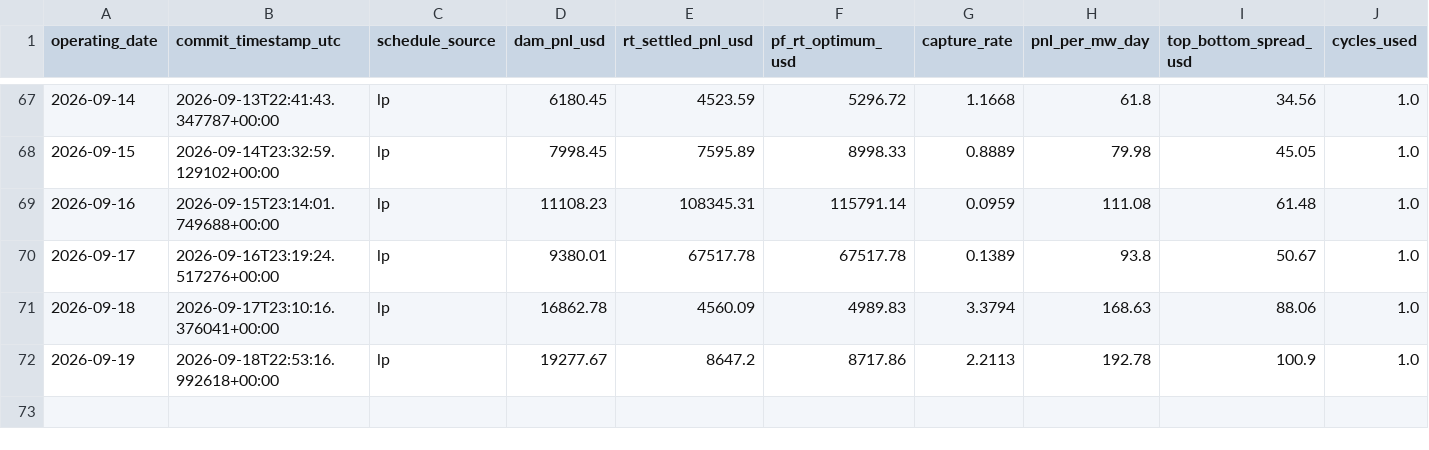
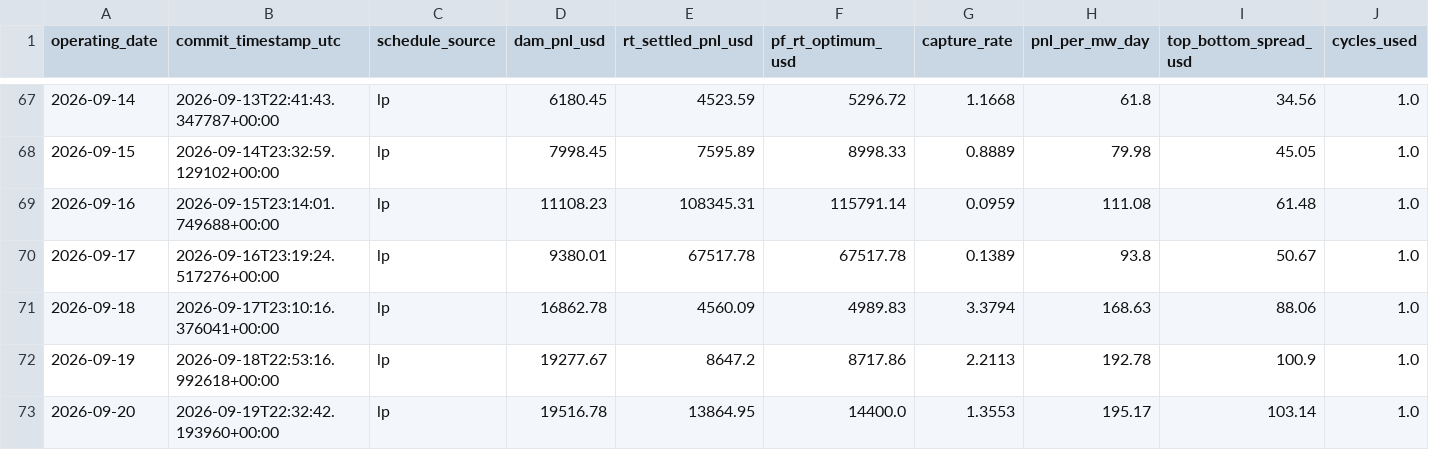
Before and after one commit to daniel779780/virtual-battery, a CSV file: data/ledger.csv, drawn as a sheet; only a part is shown, gaps mark what is left out; rows hold the shown columns only; the diff names each change by its address in the sheet, - before the commit and + after, or states it on an @@ line.

Commit message:
Settlement 2026-09-21T15:27:40Z

```diff
--- a/data/ledger.csv
+++ b/data/ledger.csv
+row 73: 2026-09-20 | 2026-09-19T22:32:42.193960+00:00 | lp | 19516.78 | 13864.95 | 14400.0 | 1.3553 | 195.17 | 103.14 | 1.0
```
